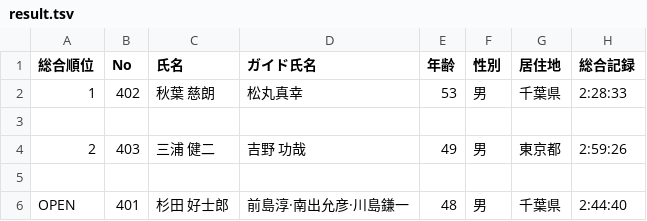
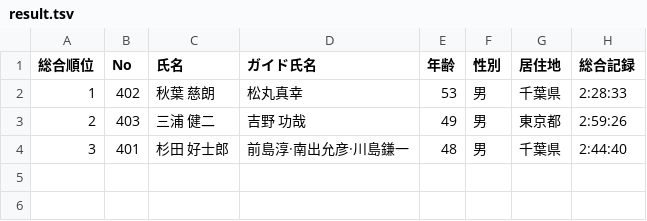
Before and after one commit to matsubo/triathlon-result-data, a TSV file: master/2025/teganuma_para/result.tsv, drawn as a sheet; only a part is shown; removed rows and columns are numbered as before the commit, all else as after; rows hold the shown columns only; the diff names each change by its address in the sheet, - before the commit and + after, or states it on an @@ line.

Commit message:
updated teganuma

```diff
--- a/master/2025/teganuma_para/result.tsv
+++ b/master/2025/teganuma_para/result.tsv
-row 3: (empty)
-row 5: (empty)
-A4 (総合順位): OPEN
+A4 (総合順位): 3
```
Also changed, not shown: 5 other files.
